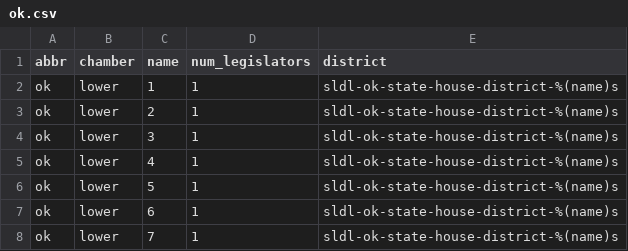
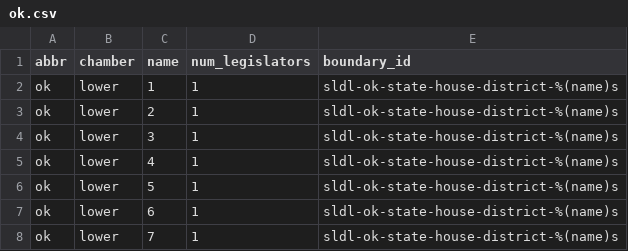
Before and after one commit to openstates/openstates-scrapers, a CSV file: manual_data/districts/ok.csv, drawn as a sheet; only a part is shown.

Commit message:
fix to OK

```diff
--- a/manual_data/districts/ok.csv
+++ b/manual_data/districts/ok.csv
@@ -1,2 +1,2 @@
-"abbr","chamber","name","num_legislators","district"
+"abbr","chamber","name","num_legislators","boundary_id"
 "ok","lower",1,1,"sldl-ok-state-house-district-%(name)s"
```
